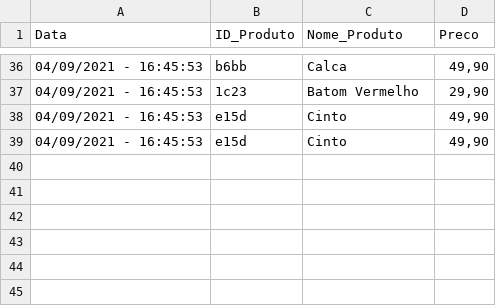
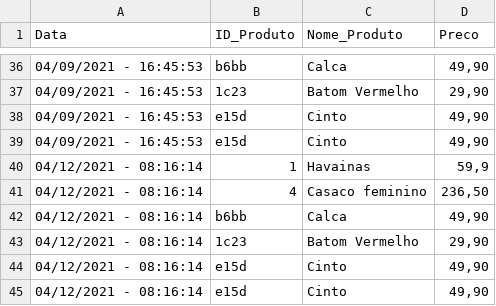
Before and after one commit to yuripiffer/Sistema_Loja, a CSV file: Historico_compras.csv, drawn as a sheet; only a part is shown, gaps mark what is left out.

```diff
--- a/Historico_compras.csv
+++ b/Historico_compras.csv
@@ -39 +39,7 @@ Data;ID_Produto;Nome_Produto;Preco;
 04/09/2021 - 16:45:53;e15d;Cinto;49,90
+04/12/2021 - 08:16:14;1;Havainas;59,9
+04/12/2021 - 08:16:14;4;Casaco feminino;236,50
+04/12/2021 - 08:16:14;b6bb;Calca;49,90
+04/12/2021 - 08:16:14;1c23;Batom Vermelho;29,90
+04/12/2021 - 08:16:14;e15d;Cinto;49,90
+04/12/2021 - 08:16:14;e15d;Cinto;49,90
```
Also changed, not shown: 4 other files.
